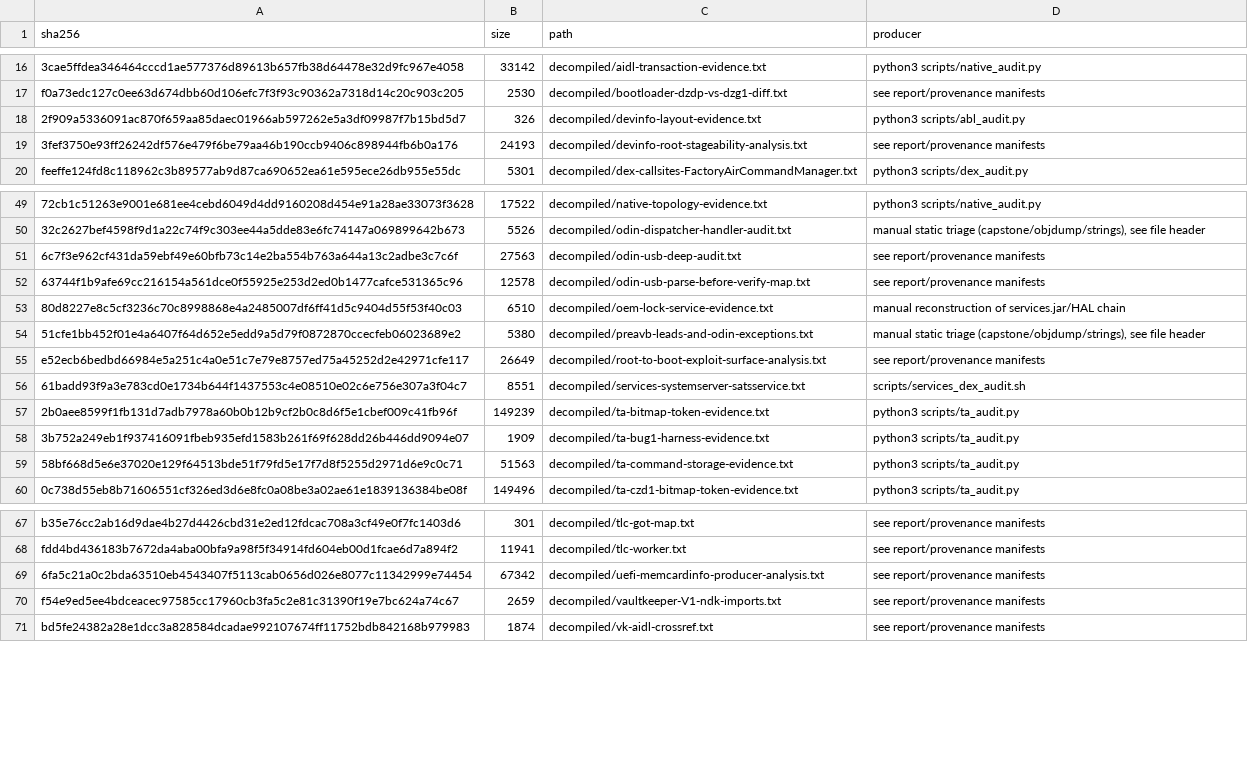
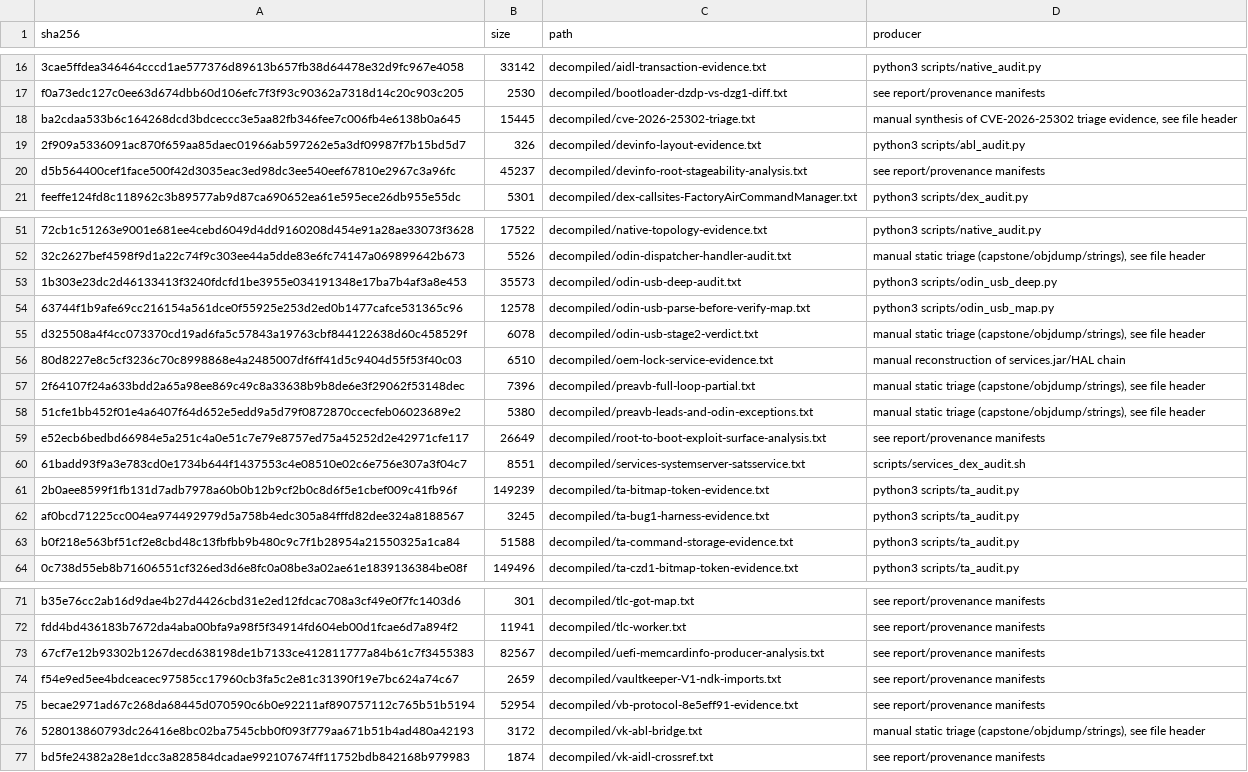
Before and after one commit to keyarr/oems24-audit, a TSV file: manifests/derived-evidence.tsv, drawn as a sheet; only a part is shown, gaps mark what is left out; removed rows and columns are numbered as before the commit, all else as after; the diff covers the shown part only; the diff names each change by its address in the sheet, - before the commit and + after, or states it on an @@ line.

Commit message:
forgot to commit this pile, mostly odin knox and cve stuff
odin usb audit: dispatcher and stage2 verdict, pre-avb input map, parse-before-verify map
knoxnative: vold dispatcher, user bridge, concrete evidence, device captures
cve: 25302 triage, vb protocol 8e5eff91 evidence, one ui 9 abl fv, steady dump

```diff
--- a/manifests/derived-evidence.tsv
+++ b/manifests/derived-evidence.tsv
+row 18: ba2cdaa533b6c164268dcd3bdceccc3e5aa82fb346fee7c006fb4e6138b0a645 | 15445 | decompiled/cve-2026-25302-triage.txt | manual synthesis of CVE-2026-25302 triage evidence, see file header
-A20 (sha256): 3fef3750e93ff26242df576e479f6be79aa46b190ccb9406c898944fb6b0a176
+A20 (sha256): d5b564400cef1face500f42d3035eac3ed98dc3ee540eef67810e2967c3a96fc
-B20 (size): 24193
+B20 (size): 45237
-row 51: 6c7f3e962cf431da59ebf49e60bfb73c14e2ba554b763a644a13c2adbe3c7c6f | 27563 | decompiled/odin-usb-deep-audit.txt | see report/provenance manifests
+row 53: 1b303e23dc2d46133413f3240fdcfd1be3955e034191348e17ba7b4af3a8e453 | 35573 | decompiled/odin-usb-deep-audit.txt | python3 scripts/odin_usb_deep.py
-D54 (producer): see report/provenance manifests
+D54 (producer): python3 scripts/odin_usb_map.py
+row 55: d325508a4f4cc073370cd19ad6fa5c57843a19763cbf844122638d60c458529f | 6078 | decompiled/odin-usb-stage2-verdict.txt | manual static triage (capstone/objdump/strings), see file header
+row 57: 2f64107f24a633bdd2a65a98ee869c49c8a33638b9b8de6e3f29062f53148dec | 7396 | decompiled/preavb-full-loop-partial.txt | manual static triage (capstone/objdump/strings), see file header
-A62 (sha256): 3b752a249eb1f937416091fbeb935efd1583b261f69f628dd26b446dd9094e07
+A62 (sha256): af0bcd71225cc004ea974492979d5a758b4edc305a84fffd82dee324a8188567
-B62 (size): 1909
+B62 (size): 3245
-A63 (sha256): 58bf668d5e6e37020e129f64513bde51f79fd5e17f7d8f5255d2971d6e9c0c71
+A63 (sha256): b0f218e563bf51cf2e8cbd48c13fbfbb9b480c9c7f1b28954a21550325a1ca84
-B63 (size): 51563
+B63 (size): 51588
-A73 (sha256): 6fa5c21a0c2bda63510eb4543407f5113cab0656d026e8077c11342999e74454
+A73 (sha256): 67cf7e12b93302b1267decd638198de1b7133ce412811777a84b61c7f3455383
-B73 (size): 67342
+B73 (size): 82567
+row 75: becae2971ad67c268da68445d070590c6b0e92211af890757112c765b51b5194 | 52954 | decompiled/vb-protocol-8e5eff91-evidence.txt | see report/provenance manifests
+row 76: 528013860793dc26416e8bc02ba7545cbb0f093f779aa671b51b4ad480a42193 | 3172 | decompiled/vk-abl-bridge.txt | manual static triage (capstone/objdump/strings), see file header
```
Also changed, not shown: 2 added rows and 14 edited cells elsewhere in this file, 56 other files.
